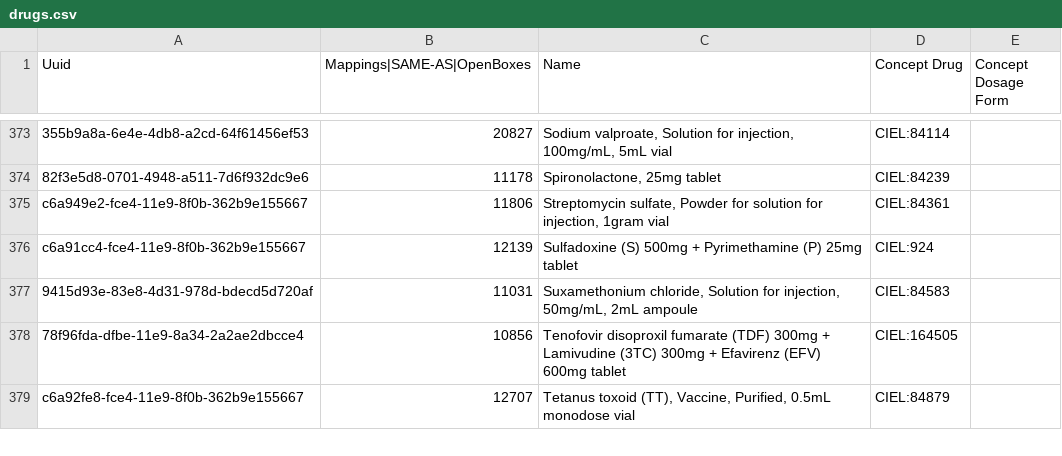
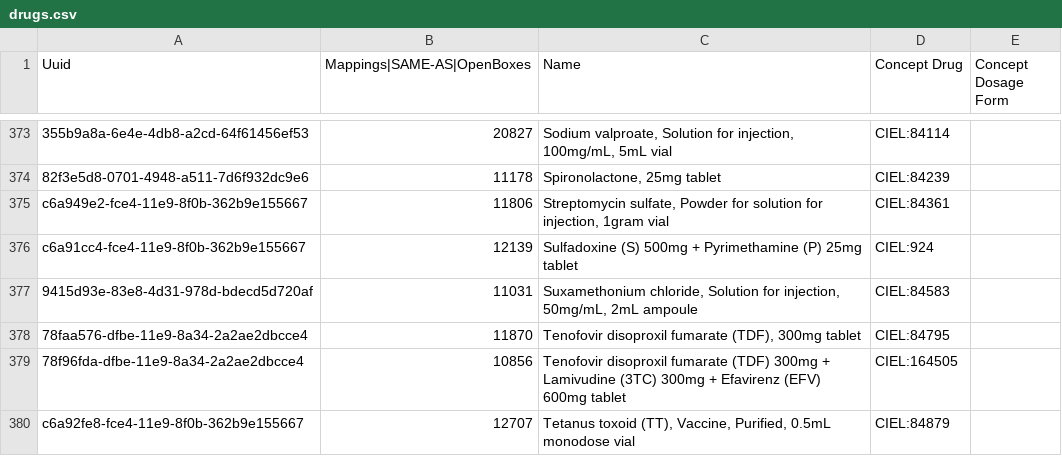
Before and after one commit to PIH/openmrs-config-pihsl, a CSV file: configuration/drugs/drugs.csv, drawn as a sheet; only a part is shown, gaps mark what is left out.

Commit message:
SL-994 Added Tenofovir (TDF) drug for SL NCD

```diff
--- a/configuration/drugs/drugs.csv
+++ b/configuration/drugs/drugs.csv
@@ -377,2 +377,3 @@ c6a91cc4-fce4-11e9-8f0b-362b9e155667,12139,"Sulfadoxine (S) 500mg + Pyrimethamin
 9415d93e-83e8-4d31-978d-bdecd5d720af,11031,"Suxamethonium chloride, Solution for injection, 50mg/mL, 2mL ampoule",CIEL:84583,
+78faa576-dfbe-11e9-8a34-2a2ae2dbcce4,11870,"Tenofovir disoproxil fumarate (TDF), 300mg tablet",CIEL:84795,
 78f96fda-dfbe-11e9-8a34-2a2ae2dbcce4,10856,"Tenofovir disoproxil fumarate (TDF) 300mg + Lamivudine (3TC) 300mg + Efavirenz (EFV) 600mg tablet",CIEL:164505,
```
